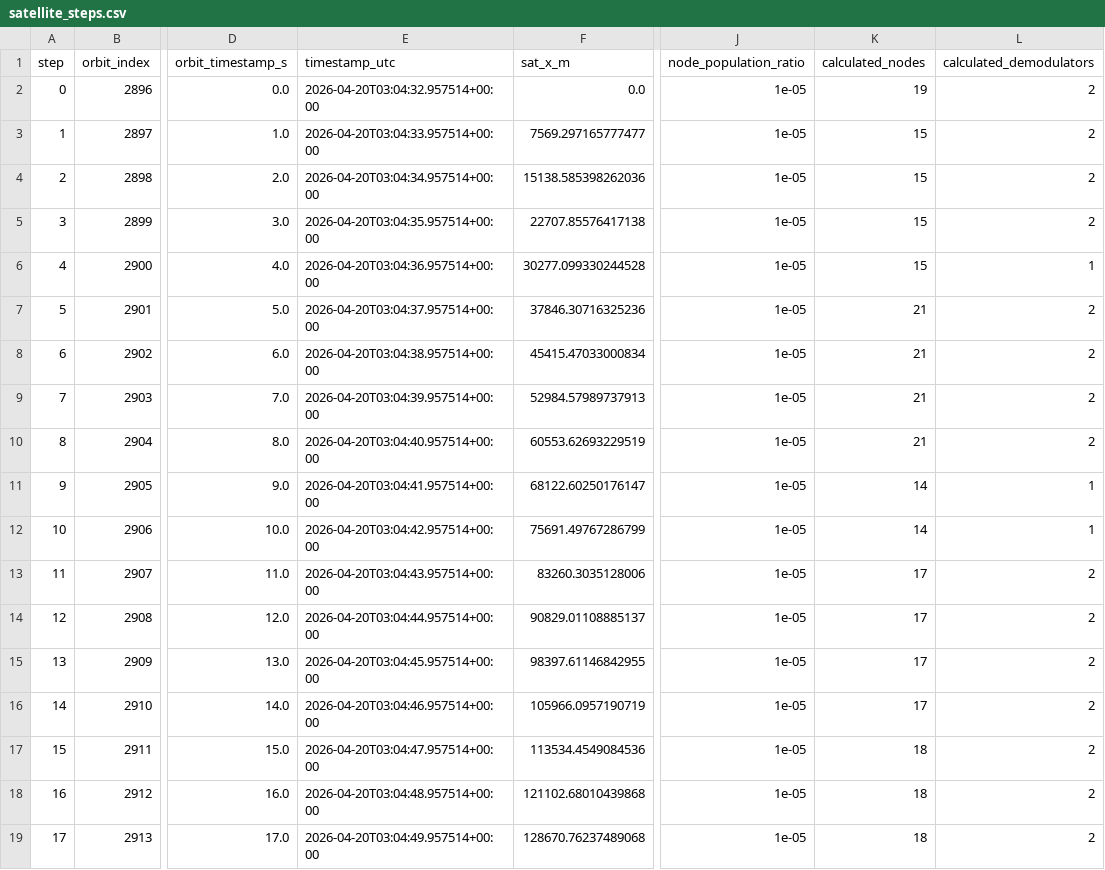
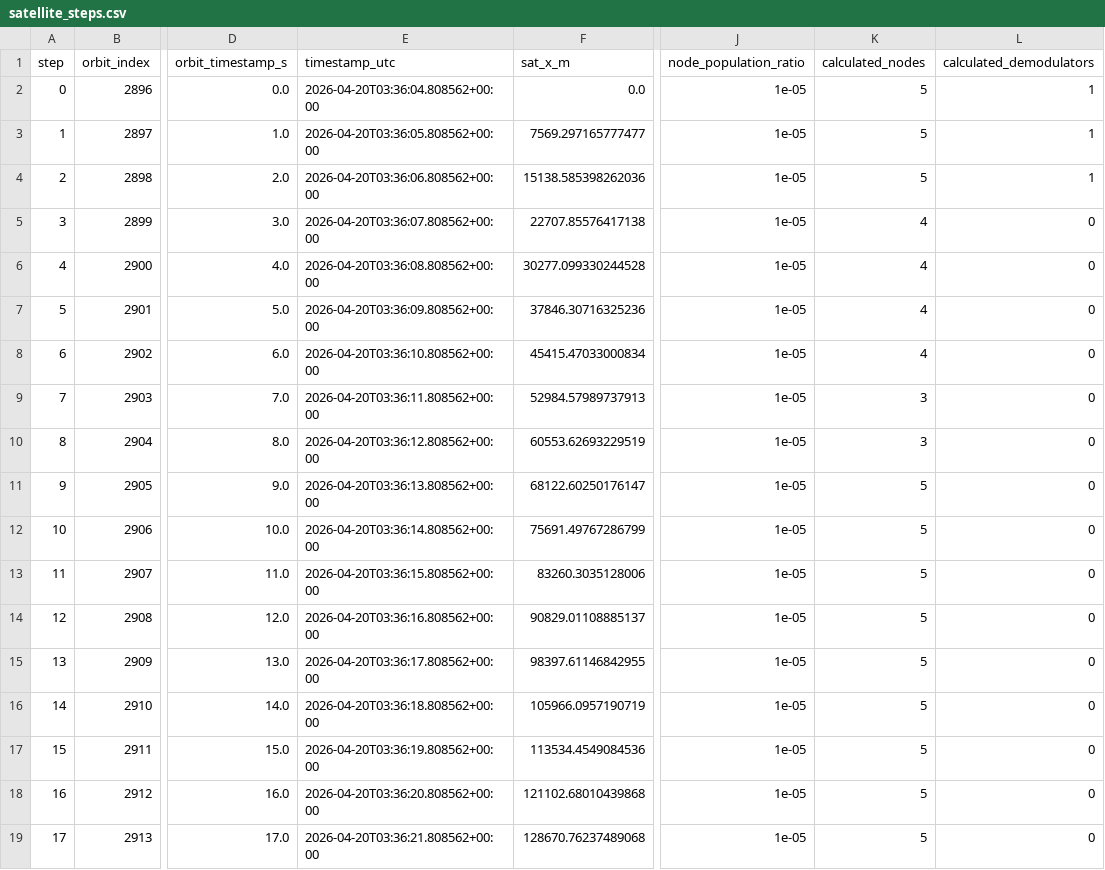
Before and after one commit to SatNaingTun/LRFHSS_MultiBeam_Integration, a CSV file: results/one_pos_satellite/satellite_steps.csv, drawn as a sheet; only a part is shown, gaps mark what is left out; the diff covers the shown part only; the diff names each change by its address in the sheet, - before the commit and + after, or states it on an @@ line.

```diff
--- a/results/one_pos_satellite/satellite_steps.csv
+++ b/results/one_pos_satellite/satellite_steps.csv
-E2 (timestamp_utc): 2026-04-20T03:04:32.957514+00:00
+E2 (timestamp_utc): 2026-04-20T03:36:04.808562+00:00
-K2 (calculated_nodes): 19
+K2 (calculated_nodes): 5
-L2:L4 (calculated_demodulators): 2
+L2:L4 (calculated_demodulators): 1
-E3 (timestamp_utc): 2026-04-20T03:04:33.957514+00:00
+E3 (timestamp_utc): 2026-04-20T03:36:05.808562+00:00
-K3:K4 (calculated_nodes): 15
+K3:K4 (calculated_nodes): 5
-E4 (timestamp_utc): 2026-04-20T03:04:34.957514+00:00
+E4 (timestamp_utc): 2026-04-20T03:36:06.808562+00:00
-E5 (timestamp_utc): 2026-04-20T03:04:35.957514+00:00
+E5 (timestamp_utc): 2026-04-20T03:36:07.808562+00:00
-K5:K6 (calculated_nodes): 15
+K5:K6 (calculated_nodes): 4
-L5 (calculated_demodulators): 2
+L5 (calculated_demodulators): 0
-E6 (timestamp_utc): 2026-04-20T03:04:36.957514+00:00
+E6 (timestamp_utc): 2026-04-20T03:36:08.808562+00:00
-L6 (calculated_demodulators): 1
+L6 (calculated_demodulators): 0
-E7 (timestamp_utc): 2026-04-20T03:04:37.957514+00:00
+E7 (timestamp_utc): 2026-04-20T03:36:09.808562+00:00
-K7:K8 (calculated_nodes): 21
+K7:K8 (calculated_nodes): 4
-L7:L10 (calculated_demodulators): 2
+L7:L10 (calculated_demodulators): 0
-E8 (timestamp_utc): 2026-04-20T03:04:38.957514+00:00
+E8 (timestamp_utc): 2026-04-20T03:36:10.808562+00:00
-E9 (timestamp_utc): 2026-04-20T03:04:39.957514+00:00
+E9 (timestamp_utc): 2026-04-20T03:36:11.808562+00:00
-K9:K10 (calculated_nodes): 21
+K9:K10 (calculated_nodes): 3
-E10 (timestamp_utc): 2026-04-20T03:04:40.957514+00:00
+E10 (timestamp_utc): 2026-04-20T03:36:12.808562+00:00
-E11 (timestamp_utc): 2026-04-20T03:04:41.957514+00:00
+E11 (timestamp_utc): 2026-04-20T03:36:13.808562+00:00
-K11:K12 (calculated_nodes): 14
+K11:K12 (calculated_nodes): 5
-L11:L12 (calculated_demodulators): 1
+L11:L12 (calculated_demodulators): 0
-E12 (timestamp_utc): 2026-04-20T03:04:42.957514+00:00
+E12 (timestamp_utc): 2026-04-20T03:36:14.808562+00:00
-E13 (timestamp_utc): 2026-04-20T03:04:43.957514+00:00
+E13 (timestamp_utc): 2026-04-20T03:36:15.808562+00:00
-K13:K16 (calculated_nodes): 17
+K13:K16 (calculated_nodes): 5
-L13:L19 (calculated_demodulators): 2
+L13:L19 (calculated_demodulators): 0
-E14 (timestamp_utc): 2026-04-20T03:04:44.957514+00:00
+E14 (timestamp_utc): 2026-04-20T03:36:16.808562+00:00
-E15 (timestamp_utc): 2026-04-20T03:04:45.957514+00:00
+E15 (timestamp_utc): 2026-04-20T03:36:17.808562+00:00
-E16 (timestamp_utc): 2026-04-20T03:04:46.957514+00:00
+E16 (timestamp_utc): 2026-04-20T03:36:18.808562+00:00
-E17 (timestamp_utc): 2026-04-20T03:04:47.957514+00:00
+E17 (timestamp_utc): 2026-04-20T03:36:19.808562+00:00
-K17:K19 (calculated_nodes): 18
+K17:K19 (calculated_nodes): 5
-E18 (timestamp_utc): 2026-04-20T03:04:48.957514+00:00
+E18 (timestamp_utc): 2026-04-20T03:36:20.808562+00:00
-E19 (timestamp_utc): 2026-04-20T03:04:49.957514+00:00
+E19 (timestamp_utc): 2026-04-20T03:36:21.808562+00:00
```
Also changed, not shown: 66 edited cells elsewhere in this file, results/one_pos_satellite/satellite_steps_elevation_states.csv, results/one_pos_satellite/satellite_steps_groundtrack_coverage.csv, 11 other files.
